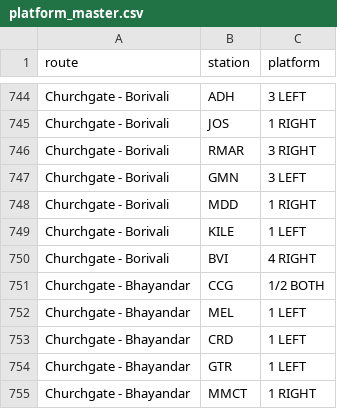
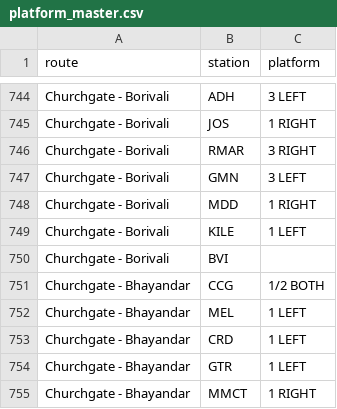
Before and after one commit to alankaarkadu-007/uran-local-timetable, a CSV file: data/platform_master.csv, drawn as a sheet; only a part is shown, gaps mark what is left out; the diff covers the shown part only.

```diff
--- a/data/platform_master.csv
+++ b/data/platform_master.csv
@@ -749,3 +749,3 @@ Churchgate - Borivali,MDD,1 RIGHT
 Churchgate - Borivali,KILE,1 LEFT
-Churchgate - Borivali,BVI,4 RIGHT
+Churchgate - Borivali,BVI,
 Churchgate - Bhayandar,CCG,1/2 BOTH
```
Also changed, not shown: 61 added rows elsewhere in this file, data/train_master.csv.
